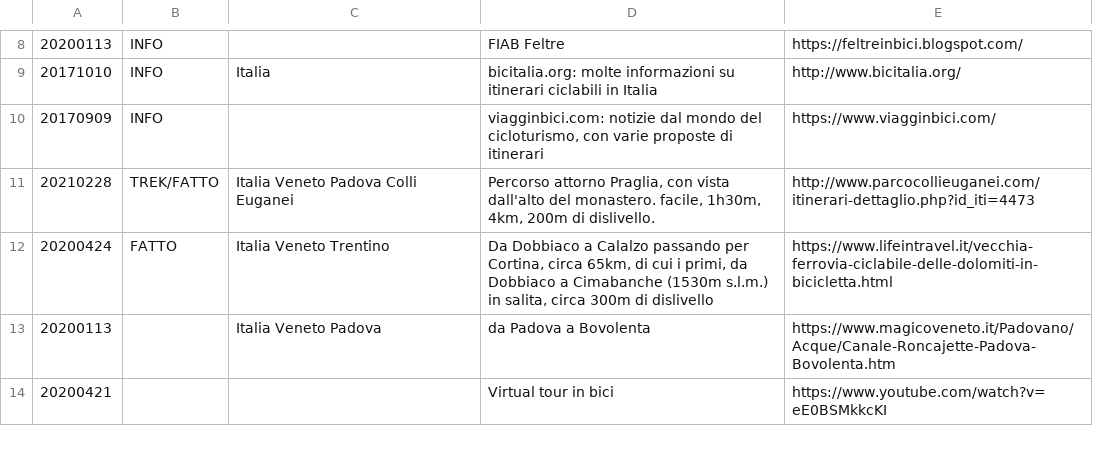
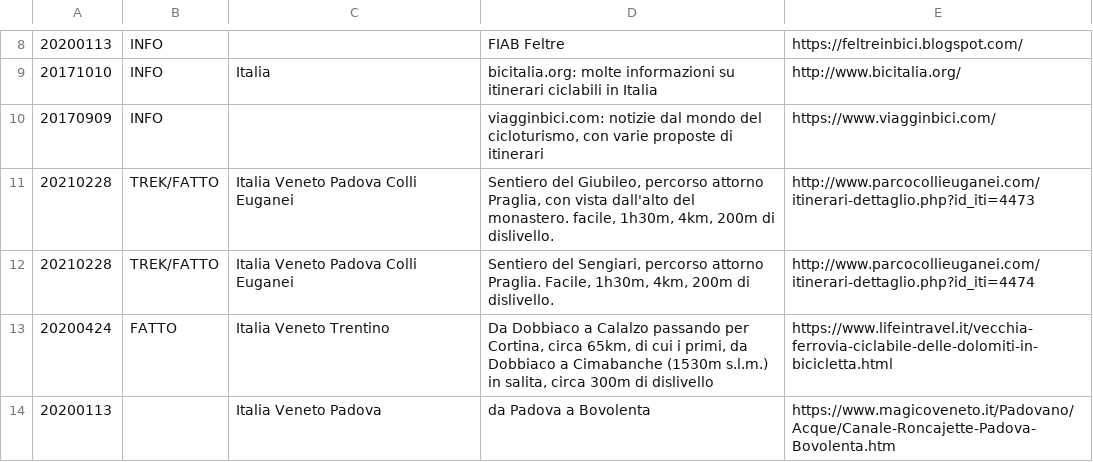
Before and after one commit to giammy/giammy.github.io, a CSV file: ciclozingarate/bici.csv, drawn as a sheet; only a part is shown, gaps mark what is left out; the shorter side is filled out with more unchanged rows.

```diff
--- a/ciclozingarate/bici.csv
+++ b/ciclozingarate/bici.csv
@@ -10,3 +10,4 @@
 20170909,INFO,,"viagginbici.com: notizie dal mondo del cicloturismo, con varie proposte di itinerari",https://www.viagginbici.com/
-20210228,TREK/FATTO,Italia Veneto Padova Colli Euganei,"Percorso attorno Praglia, con vista dall'alto del monastero. facile, 1h30m, 4km, 200m di dislivello.",http://www.parcocollieuganei.com/itinerari-dettaglio.php?id_iti=4473
+20210228,TREK/FATTO,Italia Veneto Padova Colli Euganei,"Sentiero del Giubileo, percorso attorno Praglia, con vista dall'alto del monastero. facile, 1h30m, 4km, 200m di dislivello.",http://www.parcocollieuganei.com/itinerari-dettaglio.php?id_iti=4473
+20210228,TREK/FATTO,Italia Veneto Padova Colli Euganei,"Sentiero del Sengiari, percorso attorno Praglia. Facile, 1h30m, 4km, 200m di dislivello.",http://www.parcocollieuganei.com/itinerari-dettaglio.php?id_iti=4474
 20200424,FATTO,Italia Veneto Trentino,"Da Dobbiaco a Calalzo passando per Cortina, circa 65km, di cui i primi, da Dobbiaco a Cimabanche (1530m s.l.m.) in salita, circa 300m di dislivello",https://www.lifeintravel.it/vecchia-ferrovia-ciclabile-delle-dolomiti-in-bicicletta.html
```
Also changed, not shown: 2 other files.
